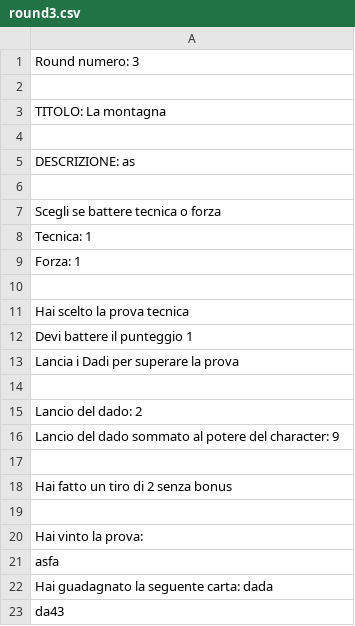
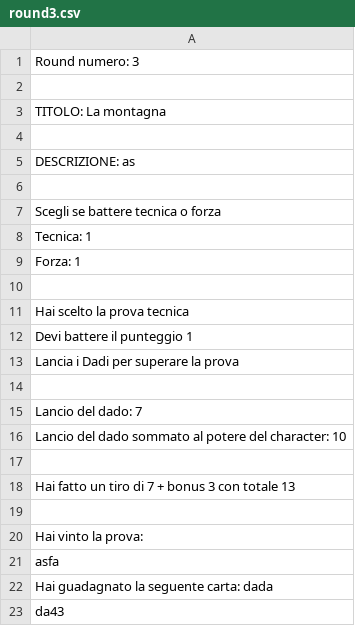
Before and after one commit to simonesiega/NobiNobiJavaSwing, a CSV file: out/production/NobiNobiJavaSwing/saves/gameplay/round/round3.csv, drawn as a sheet.

```diff
--- a/out/production/NobiNobiJavaSwing/saves/gameplay/round/round3.csv
+++ b/out/production/NobiNobiJavaSwing/saves/gameplay/round/round3.csv
@@ -14,6 +14,6 @@ Lancia i Dadi per superare la prova
 
-Lancio del dado: 2
-Lancio del dado sommato al potere del character: 9
+Lancio del dado: 7
+Lancio del dado sommato al potere del character: 10
 
-Hai fatto un tiro di 2 senza bonus
+Hai fatto un tiro di 7 + bonus 3 con totale 13
 
```
Also changed, not shown: out/production/NobiNobiJavaSwing/saves/gameplay/round/round1.csv, out/production/NobiNobiJavaSwing/saves/gameplay/round/round2.csv, 6 other files.
